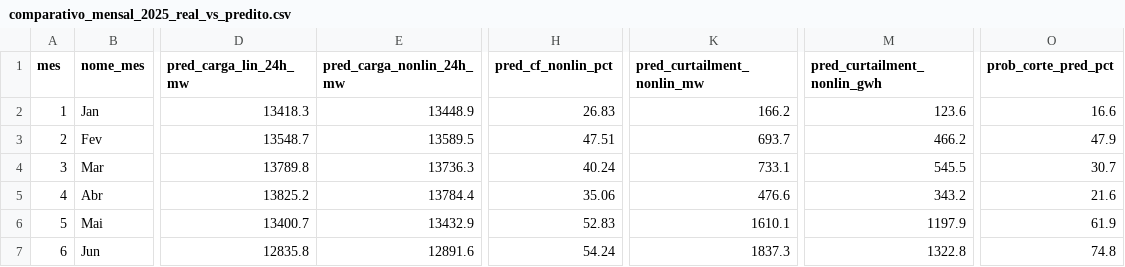
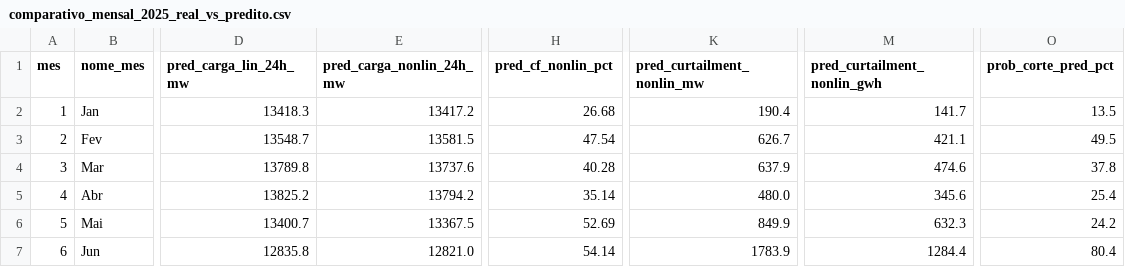
Before and after one commit to Mekepi/Data-Center--Eolicas-NE, a CSV file: reports/comparativo_mensal_2025_real_vs_predito.csv, drawn as a sheet; only a part is shown, gaps mark what is left out; the diff covers the shown part only; the diff names each change by its address in the sheet, - before the commit and + after, or states it on an @@ line.

```diff
--- a/reports/comparativo_mensal_2025_real_vs_predito.csv
+++ b/reports/comparativo_mensal_2025_real_vs_predito.csv
-E2 (pred_carga_nonlin_24h_mw): 13448.9
+E2 (pred_carga_nonlin_24h_mw): 13417.2
-H2 (pred_cf_nonlin_pct): 26.83
+H2 (pred_cf_nonlin_pct): 26.68
-K2 (pred_curtailment_nonlin_mw): 166.2
+K2 (pred_curtailment_nonlin_mw): 190.4
-M2 (pred_curtailment_nonlin_gwh): 123.6
+M2 (pred_curtailment_nonlin_gwh): 141.7
-O2 (prob_corte_pred_pct): 16.6
+O2 (prob_corte_pred_pct): 13.5
-E3 (pred_carga_nonlin_24h_mw): 13589.5
+E3 (pred_carga_nonlin_24h_mw): 13581.5
-H3 (pred_cf_nonlin_pct): 47.51
+H3 (pred_cf_nonlin_pct): 47.54
-K3 (pred_curtailment_nonlin_mw): 693.7
+K3 (pred_curtailment_nonlin_mw): 626.7
-M3 (pred_curtailment_nonlin_gwh): 466.2
+M3 (pred_curtailment_nonlin_gwh): 421.1
-O3 (prob_corte_pred_pct): 47.9
+O3 (prob_corte_pred_pct): 49.5
-E4 (pred_carga_nonlin_24h_mw): 13736.3
+E4 (pred_carga_nonlin_24h_mw): 13737.6
-H4 (pred_cf_nonlin_pct): 40.24
+H4 (pred_cf_nonlin_pct): 40.28
-K4 (pred_curtailment_nonlin_mw): 733.1
+K4 (pred_curtailment_nonlin_mw): 637.9
-M4 (pred_curtailment_nonlin_gwh): 545.5
+M4 (pred_curtailment_nonlin_gwh): 474.6
-O4 (prob_corte_pred_pct): 30.7
+O4 (prob_corte_pred_pct): 37.8
-E5 (pred_carga_nonlin_24h_mw): 13784.4
+E5 (pred_carga_nonlin_24h_mw): 13794.2
-H5 (pred_cf_nonlin_pct): 35.06
+H5 (pred_cf_nonlin_pct): 35.14
-K5 (pred_curtailment_nonlin_mw): 476.6
+K5 (pred_curtailment_nonlin_mw): 480.0
-M5 (pred_curtailment_nonlin_gwh): 343.2
+M5 (pred_curtailment_nonlin_gwh): 345.6
-O5 (prob_corte_pred_pct): 21.6
+O5 (prob_corte_pred_pct): 25.4
-E6 (pred_carga_nonlin_24h_mw): 13432.9
+E6 (pred_carga_nonlin_24h_mw): 13367.5
-H6 (pred_cf_nonlin_pct): 52.83
+H6 (pred_cf_nonlin_pct): 52.69
-K6 (pred_curtailment_nonlin_mw): 1610.1
+K6 (pred_curtailment_nonlin_mw): 849.9
-M6 (pred_curtailment_nonlin_gwh): 1197.9
+M6 (pred_curtailment_nonlin_gwh): 632.3
-O6 (prob_corte_pred_pct): 61.9
+O6 (prob_corte_pred_pct): 24.2
-E7 (pred_carga_nonlin_24h_mw): 12891.6
+E7 (pred_carga_nonlin_24h_mw): 12821.0
-H7 (pred_cf_nonlin_pct): 54.24
+H7 (pred_cf_nonlin_pct): 54.14
-K7 (pred_curtailment_nonlin_mw): 1837.3
+K7 (pred_curtailment_nonlin_mw): 1783.9
-M7 (pred_curtailment_nonlin_gwh): 1322.8
+M7 (pred_curtailment_nonlin_gwh): 1284.4
-O7 (prob_corte_pred_pct): 74.8
+O7 (prob_corte_pred_pct): 80.4
```
Also changed, not shown: 29 edited cells elsewhere in this file, data/scenarios/dc_pipeline_project_summary.csv, data/scenarios/matriz_cenarios_dc_eolica_2026_2035.csv, 15 other files.
